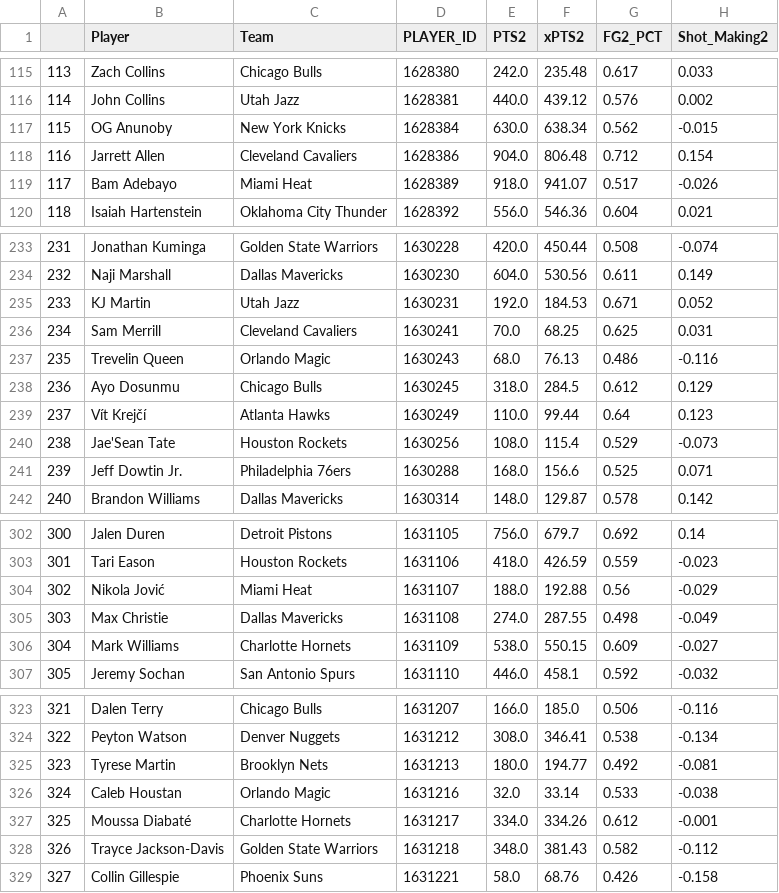
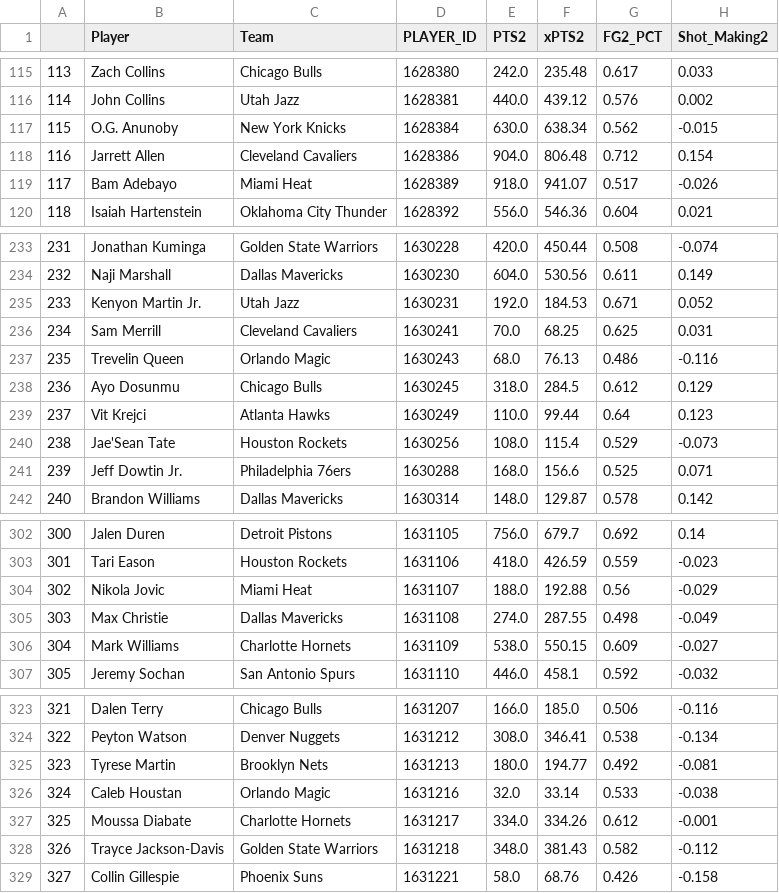
Before and after one commit to sravanpannala/csv, a CSV file: NBA_Shot_Quality_2024_2025_V2.csv, drawn as a sheet; only a part is shown, gaps mark what is left out; the diff names each change by its address in the sheet, - before the commit and + after, or states it on an @@ line.

```diff
--- a/NBA_Shot_Quality_2024_2025_V2.csv
+++ b/NBA_Shot_Quality_2024_2025_V2.csv
-B117 (Player): OG Anunoby
+B117 (Player): O.G. Anunoby
-B235 (Player): KJ Martin
+B235 (Player): Kenyon Martin Jr.
-B239 (Player): Vít Krejčí
+B239 (Player): Vit Krejci
-B304 (Player): Nikola Jović
+B304 (Player): Nikola Jovic
-B327 (Player): Moussa Diabaté
+B327 (Player): Moussa Diabate
```
